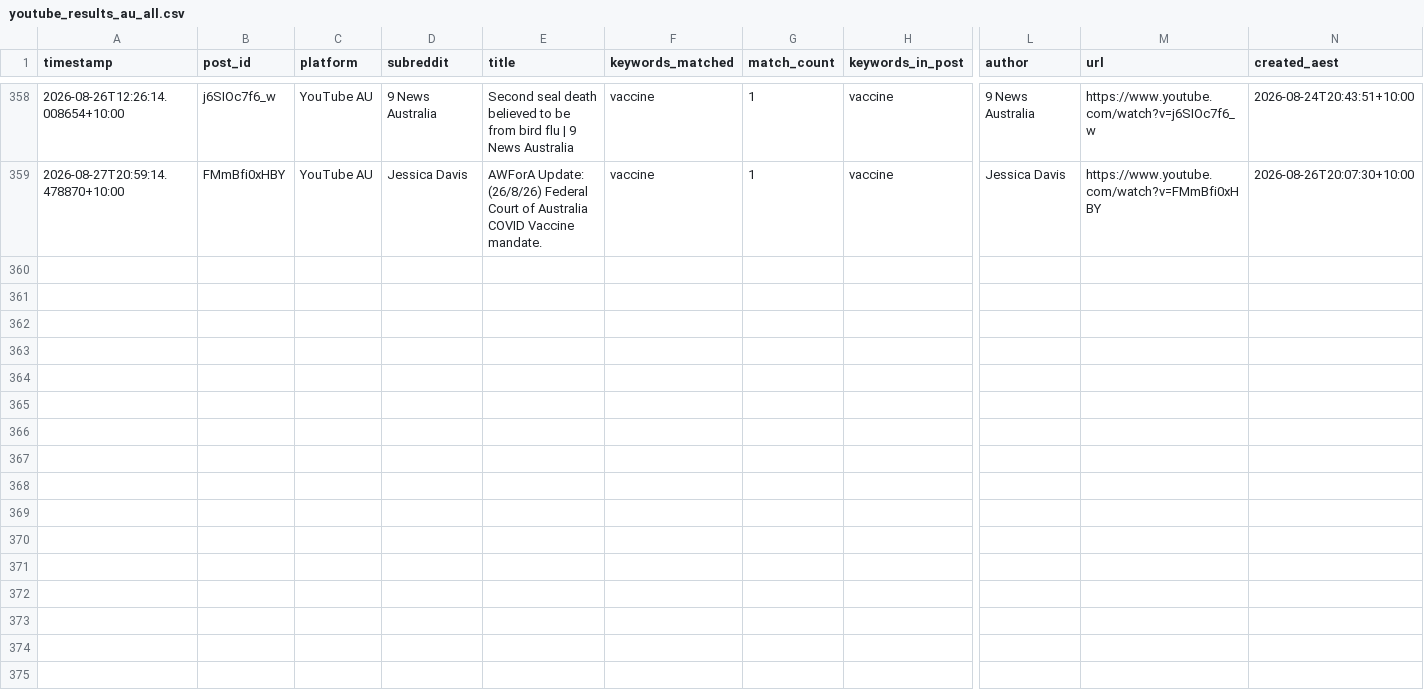
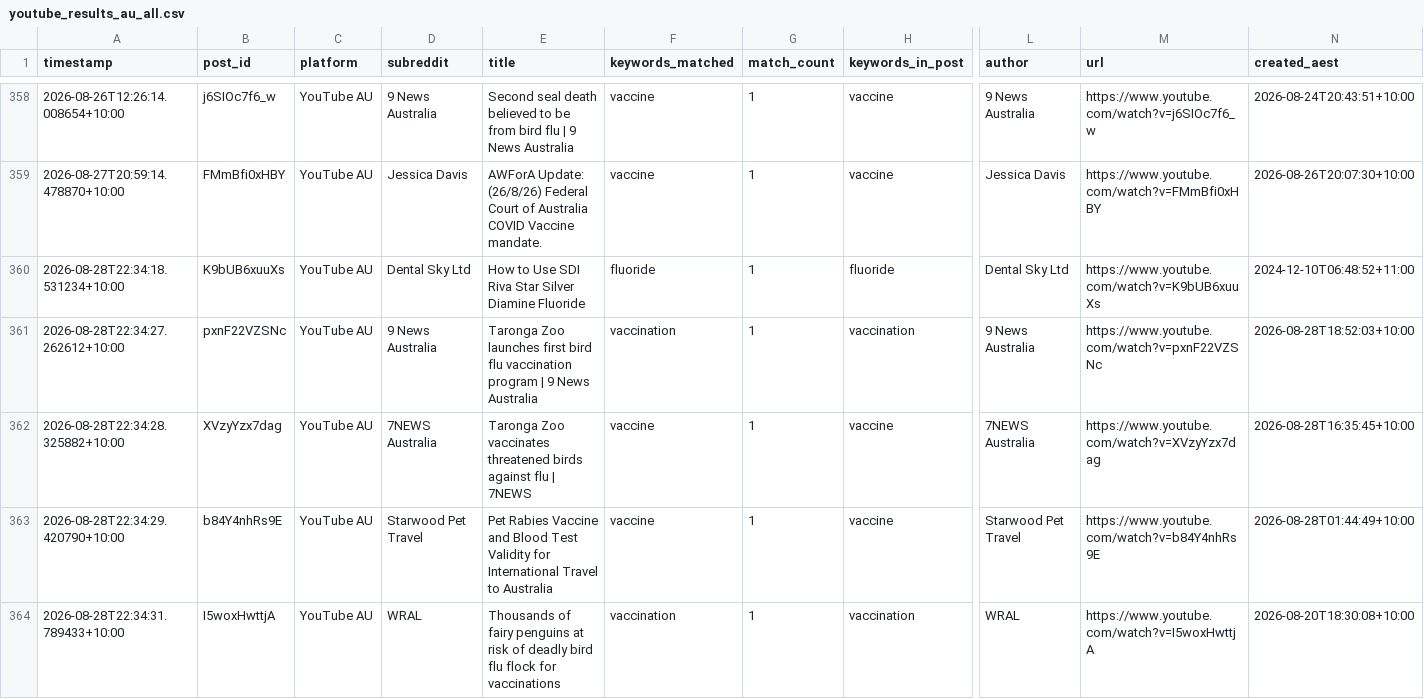
Before and after one commit to EP04/disinformation-tracker, a CSV file: youtube_results_au_all.csv, drawn as a sheet; only a part is shown, gaps mark what is left out; rows hold the shown columns only; the diff names each change by its address in the sheet, - before the commit and + after, or states it on an @@ line.

```diff
--- a/youtube_results_au_all.csv
+++ b/youtube_results_au_all.csv
+row 360: 2026-08-28T22:34:18.531234+10:00 | K9bUB6xuuXs | YouTube AU | Dental Sky Ltd | How to Use SDI Riva Star Silver Diamine Fluoride | fluoride | 1 | fluoride | Dental Sky Ltd | https://www.youtube.com/watch?v=K9bUB6xuuXs | 2024-12-10T06:48:52+11:00
+row 361: 2026-08-28T22:34:27.262612+10:00 | pxnF22VZSNc | YouTube AU | 9 News Australia | Taronga Zoo launches first bird flu vaccination program | 9 News Australia | vaccination | 1 | vaccination | 9 News Australia | https://www.youtube.com/watch?v=pxnF22VZSNc | 2026-08-28T18:52:03+10:00
+row 362: 2026-08-28T22:34:28.325882+10:00 | XVzyYzx7dag | YouTube AU | 7NEWS Australia | Taronga Zoo vaccinates threatened birds against flu | 7NEWS | vaccine | 1 | vaccine | 7NEWS Australia | https://www.youtube.com/watch?v=XVzyYzx7dag | 2026-08-28T16:35:45+10:00
+row 363: 2026-08-28T22:34:29.420790+10:00 | b84Y4nhRs9E | YouTube AU | Starwood Pet Travel | Pet Rabies Vaccine and Blood Test Validity for International Travel to Australia | vaccine | 1 | vaccine | Starwood Pet Travel | https://www.youtube.com/watch?v=b84Y4nhRs9E | 2026-08-28T01:44:49+10:00
+row 364: 2026-08-28T22:34:31.789433+10:00 | I5woxHwttjA | YouTube AU | WRAL | Thousands of fairy penguins at risk of deadly bird flu flock for vaccinations | vaccination | 1 | vaccination | WRAL | https://www.youtube.com/watch?v=I5woxHwttjA | 2026-08-20T18:30:08+10:00
```
Also changed, not shown: 3 other files.
